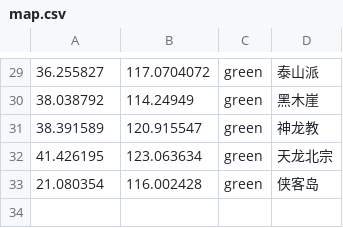
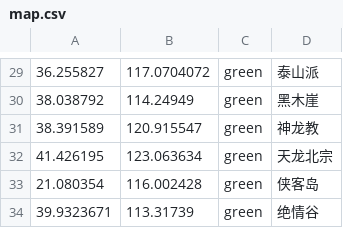
Before and after one commit to menpai/ditu, a CSV file: src/map.csv, drawn as a sheet; only a part is shown, gaps mark what is left out.

```diff
--- a/src/map.csv
+++ b/src/map.csv
@@ -33 +33,2 @@
 "21.080354","116.002428","green","侠客岛"
+"39.9323671","113.31739","green","绝情谷"
```
Also changed, not shown: 2 other files.
